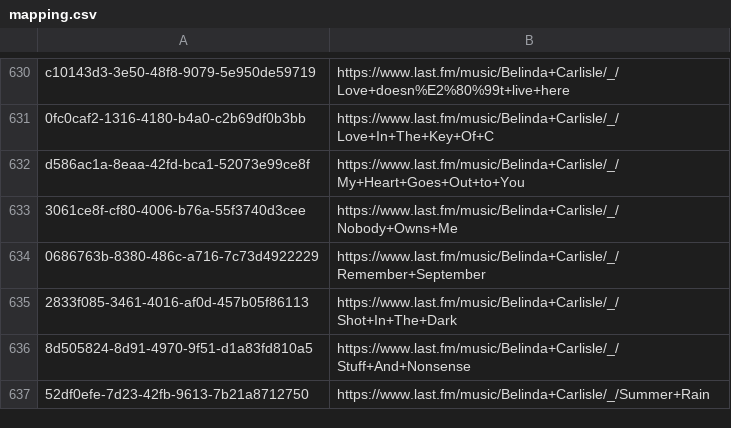
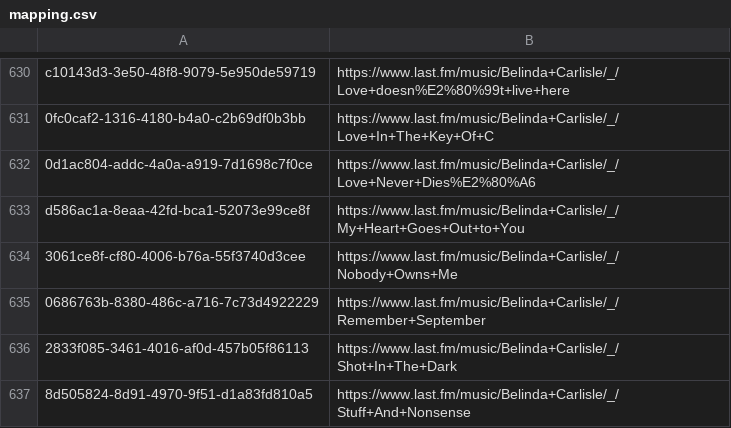
Before and after one commit to ads04r/mbid-lastfm-mapping, a CSV file: mapping.csv, drawn as a sheet; only a part is shown, gaps mark what is left out; the shorter side is filled out with more unchanged rows.

Commit message:
Automatic update / MOONSHINE

```diff
--- a/mapping.csv
+++ b/mapping.csv
@@ -631,2 +631,3 @@ c10143d3-3e50-48f8-9079-5e950de59719,https://www.last.fm/music/Belinda+Carlisle/
 0fc0caf2-1316-4180-b4a0-c2b69df0b3bb,https://www.last.fm/music/Belinda+Carlisle/_/Love+In+The+Key+Of+C
+0d1ac804-addc-4a0a-a919-7d1698c7f0ce,https://www.last.fm/music/Belinda+Carlisle/_/Love+Never+Dies%E2%80%A6
 d586ac1a-8eaa-42fd-bca1-52073e99ce8f,https://www.last.fm/music/Belinda+Carlisle/_/My+Heart+Goes+Out+to+You
```
